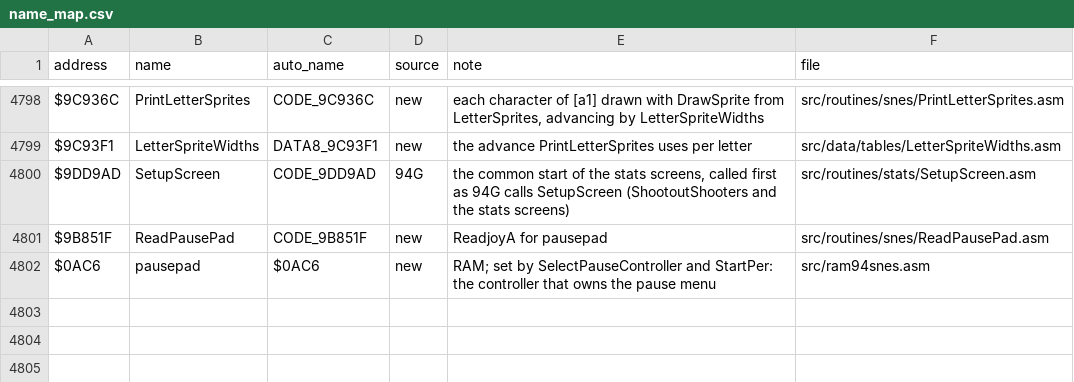
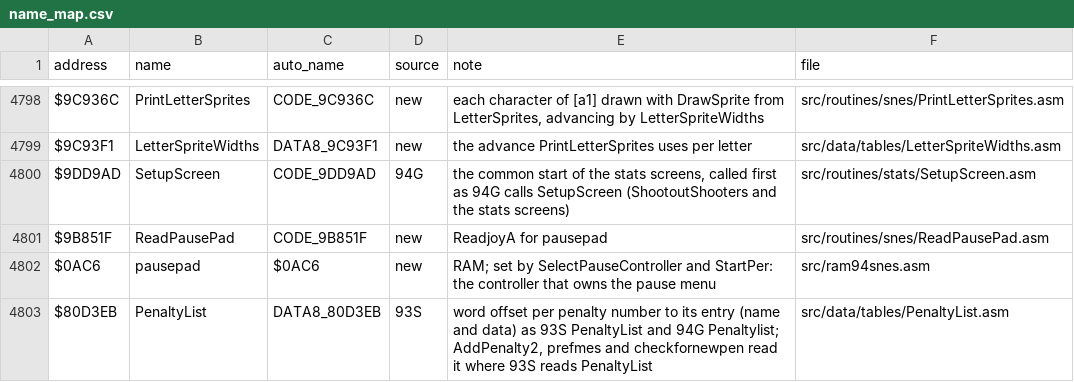
Before and after one commit to Mhopkinsinc/NHL94SNES, a CSV file: docs/name_map.csv, drawn as a sheet; only a part is shown, gaps mark what is left out.

```diff
--- a/docs/name_map.csv
+++ b/docs/name_map.csv
@@ -4802 +4802,2 @@ $9B851F,ReadPausePad,CODE_9B851F,new,ReadjoyA for pausepad,src/routines/snes/Rea
 $0AC6,pausepad,$0AC6,new,RAM; set by SelectPauseController and StartPer: the controller that owns the pause menu,src/ram94snes.asm
+$80D3EB,PenaltyList,DATA8_80D3EB,93S,"word offset per penalty number to its entry (name and data) as 93S PenaltyList and 94G Penaltylist; AddPenalty2, prefmes and checkfornewpen read it where 93S reads PenaltyList",src/data/tables/PenaltyList.asm
```
Also changed, not shown: 13 other files.
